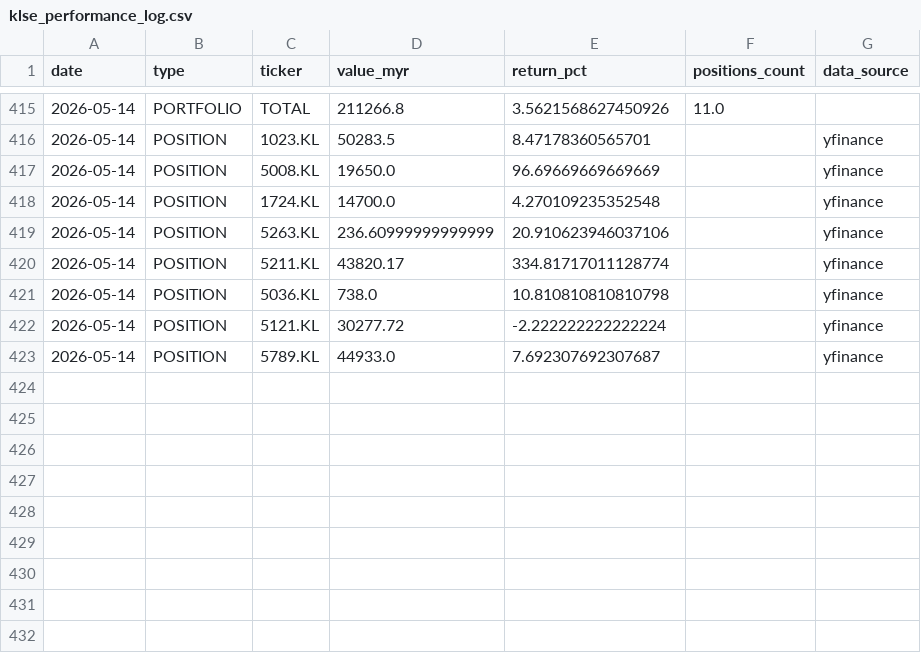
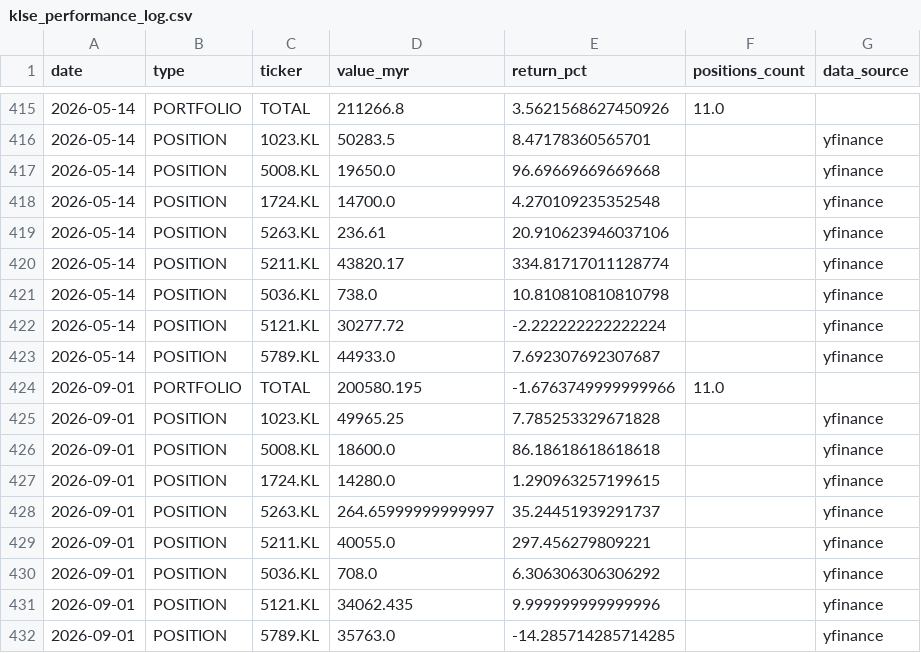
Before and after one commit to kosiew/ChatGPT-Micro-Cap-Experiment, a CSV file: KLSE_System/klse_performance_log.csv, drawn as a sheet; only a part is shown, gaps mark what is left out.

```diff
--- a/KLSE_System/klse_performance_log.csv
+++ b/KLSE_System/klse_performance_log.csv
@@ -416,5 +416,5 @@ date,type,ticker,value_myr,return_pct,positions_count,data_source
 2026-05-14,POSITION,1023.KL,50283.5,8.47178360565701,,yfinance
-2026-05-14,POSITION,5008.KL,19650.0,96.69669669669669,,yfinance
+2026-05-14,POSITION,5008.KL,19650.0,96.69669669669668,,yfinance
 2026-05-14,POSITION,1724.KL,14700.0,4.270109235352548,,yfinance
-2026-05-14,POSITION,5263.KL,236.60999999999999,20.910623946037106,,yfinance
+2026-05-14,POSITION,5263.KL,236.61,20.910623946037106,,yfinance
 2026-05-14,POSITION,5211.KL,43820.17,334.81717011128774,,yfinance
@@ -423 +423,10 @@ date,type,ticker,value_myr,return_pct,positions_count,data_source
 2026-05-14,POSITION,5789.KL,44933.0,7.692307692307687,,yfinance
+2026-09-01,PORTFOLIO,TOTAL,200580.195,-1.6763749999999966,11.0,
+2026-09-01,POSITION,1023.KL,49965.25,7.785253329671828,,yfinance
+2026-09-01,POSITION,5008.KL,18600.0,86.18618618618618,,yfinance
+2026-09-01,POSITION,1724.KL,14280.0,1.290963257199615,,yfinance
+2026-09-01,POSITION,5263.KL,264.65999999999997,35.24451939291737,,yfinance
+2026-09-01,POSITION,5211.KL,40055.0,297.456279809221,,yfinance
+2026-09-01,POSITION,5036.KL,708.0,6.306306306306292,,yfinance
+2026-09-01,POSITION,5121.KL,34062.435,9.999999999999996,,yfinance
+2026-09-01,POSITION,5789.KL,35763.0,-14.285714285714285,,yfinance
```
Also changed, not shown: KLSE_System/klse_daily_updates.csv, 5 other files.
